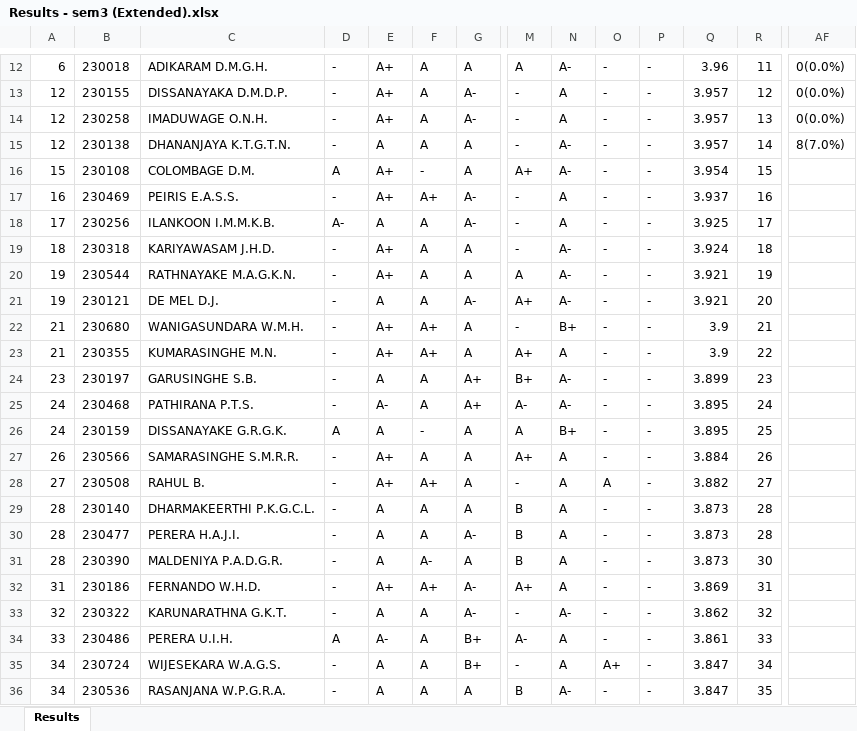
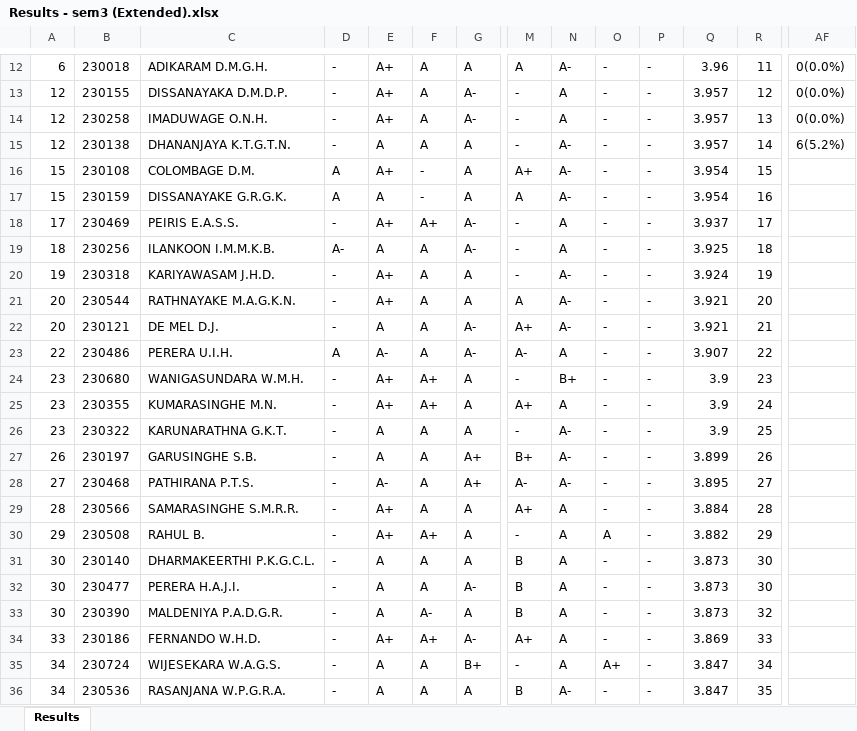
Before and after one commit to LGsekara1/CGPA-gen, an Excel workbook: output/Results - sem3 (Extended).xlsx, sheet Results, drawn as a sheet; only a part is shown, gaps mark what is left out; values as stored, in another font and other column widths than the file's, no borders; removed rows and columns are numbered as before the commit, all else as after; rows hold the shown columns only; the diff covers the shown part only; the diff names each change by its address in the sheet, - before the commit and + after, or states it on an @@ line.

```diff
--- a/output/Results - sem3 (Extended).xlsx (sheet Results)
+++ b/output/Results - sem3 (Extended).xlsx (sheet Results)
-AF15: 8(7.0%)
+AF15: 6(5.2%)
+row 17: 15 | 230159 | DISSANAYAKE G.R.G.K. | A | A | - | A | A | A- | - | - | 3.954 | 16
-A18: 16
+A18: 17
-R18: 16
+R18: 17
-A19: 17
+A19: 18
-R19: 17
+R19: 18
-A20: 18
+A20: 19
-R20: 18
+R20: 19
-A21:A22: 19
+A21:A22: 20
-R21: 19
+R21: 20
-R22: 20
+R22: 21
+row 23: 22 | 230486 | PERERA U.I.H. | A | A- | A | A- | A- | A | - | - | 3.907 | 22
-A24:A25: 21
+A24:A25: 23
-R24: 21
+R24: 23
-R25: 22
+R25: 24
+row 26: 23 | 230322 | KARUNARATHNA G.K.T. | - | A | A | A | - | A- | - | - | 3.9 | 25
-A27: 23
+A27: 26
-R27: 23
+R27: 26
-A28: 24
+A28: 27
-R28: 24
+R28: 27
-row 26: 24 | 230159 | DISSANAYAKE G.R.G.K. | A | A | - | A | A | B+ | - | - | 3.895 | 25
-A29: 26
+A29: 28
-R29: 26
+R29: 28
-A30: 27
+A30: 29
-R30: 27
+R30: 29
-A31:A33: 28
+A31:A33: 30
-R31:R32: 28
+R31:R32: 30
-R33: 30
+R33: 32
-A34: 31
+A34: 33
-R34: 31
+R34: 33
-row 33: 32 | 230322 | KARUNARATHNA G.K.T. | - | A | A | A- | - | A- | - | - | 3.862 | 32
-row 34: 33 | 230486 | PERERA U.I.H. | A | A- | A | B+ | A- | A | - | - | 3.861 | 33
```
Also changed, not shown: 6 added rows, 6 removed rows and 142 edited cells elsewhere in this sheet, output/CGPA_Results.xlsx, output/Results - sem3.xlsx, 2 other files.
